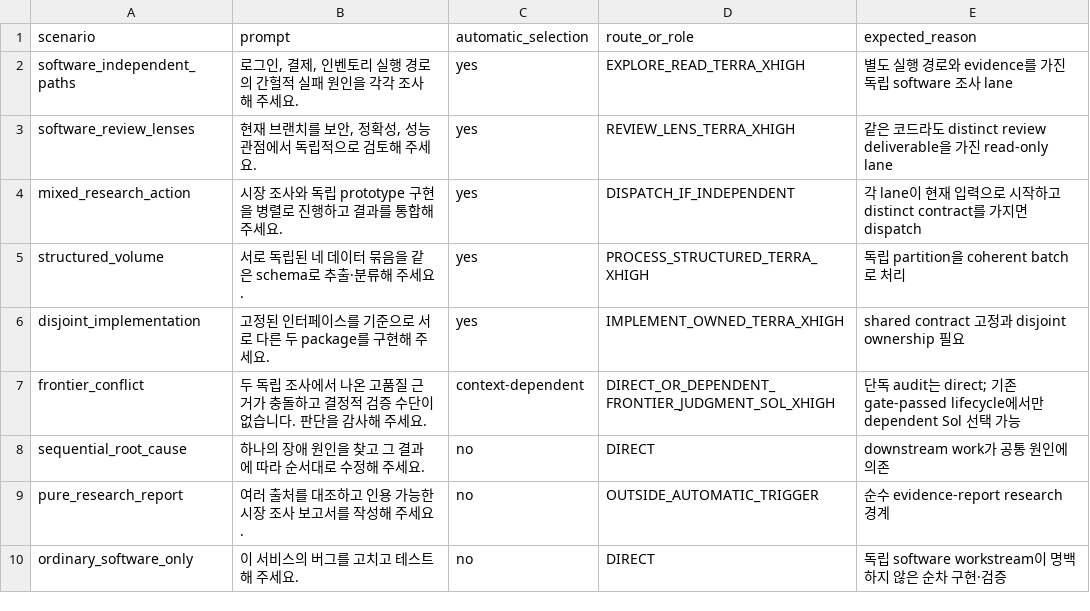
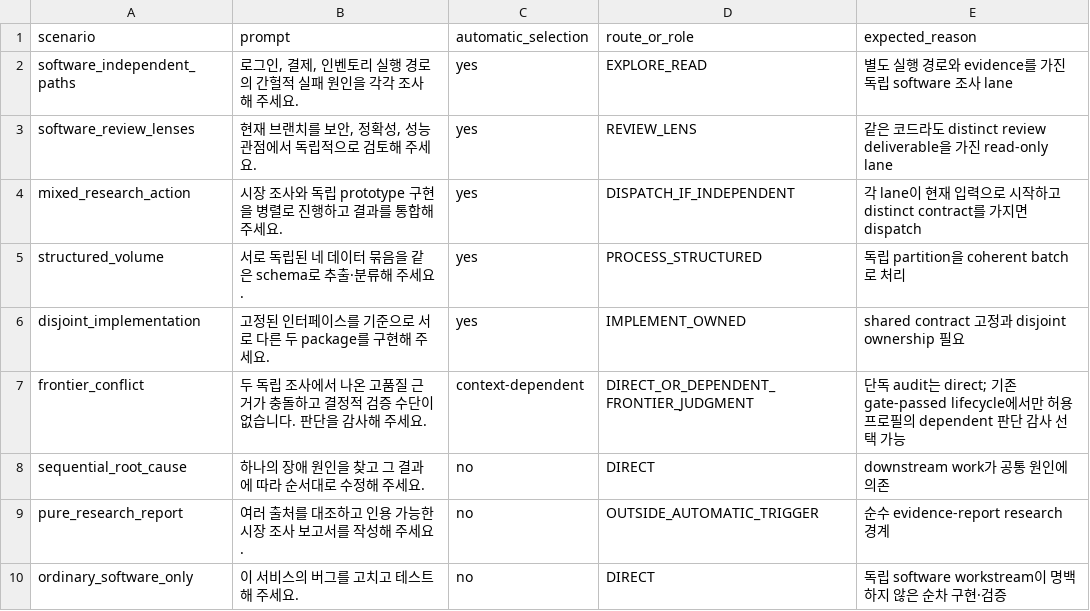
Before and after one commit to opnay/agent-plugins, a CSV file: advance-subagent/skills/orchestrate-workstreams/evals/trigger-scenarios.csv, drawn as a sheet.

Commit message:
refactor(advance-subagent): 모델 선택을 세 프로필로 통일
- fast·default·high 프로필과 지침 소유의 모델·effort 쌍을 적용합니다.
- 상속과 미지원 프로필 처리를 명시하고 모델별 고정 규칙을 제거합니다.
- 두 스킬의 스펙·참조·사용 안내를 맞추고 정합성 및 선택 사례를 검증했습니다.

```diff
--- a/advance-subagent/skills/orchestrate-workstreams/evals/trigger-scenarios.csv
+++ b/advance-subagent/skills/orchestrate-workstreams/evals/trigger-scenarios.csv
@@ -1,8 +1,8 @@
 scenario,prompt,automatic_selection,route_or_role,expected_reason
-software_independent_paths,"로그인, 결제, 인벤토리 실행 경로의 간헐적 실패 원인을 각각 조사해 주세요.",yes,EXPLORE_READ_TERRA_XHIGH,"별도 실행 경로와 evidence를 가진 독립 software 조사 lane"
-software_review_lenses,"현재 브랜치를 보안, 정확성, 성능 관점에서 독립적으로 검토해 주세요.",yes,REVIEW_LENS_TERRA_XHIGH,"같은 코드라도 distinct review deliverable을 가진 read-only lane"
+software_independent_paths,"로그인, 결제, 인벤토리 실행 경로의 간헐적 실패 원인을 각각 조사해 주세요.",yes,EXPLORE_READ,"별도 실행 경로와 evidence를 가진 독립 software 조사 lane"
+software_review_lenses,"현재 브랜치를 보안, 정확성, 성능 관점에서 독립적으로 검토해 주세요.",yes,REVIEW_LENS,"같은 코드라도 distinct review deliverable을 가진 read-only lane"
 mixed_research_action,"시장 조사와 독립 prototype 구현을 병렬로 진행하고 결과를 통합해 주세요.",yes,DISPATCH_IF_INDEPENDENT,"각 lane이 현재 입력으로 시작하고 distinct contract를 가지면 dispatch"
-structured_volume,"서로 독립된 네 데이터 묶음을 같은 schema로 추출·분류해 주세요.",yes,PROCESS_STRUCTURED_TERRA_XHIGH,"독립 partition을 coherent batch로 처리"
-disjoint_implementation,"고정된 인터페이스를 기준으로 서로 다른 두 package를 구현해 주세요.",yes,IMPLEMENT_OWNED_TERRA_XHIGH,"shared contract 고정과 disjoint ownership 필요"
-frontier_conflict,"두 독립 조사에서 나온 고품질 근거가 충돌하고 결정적 검증 수단이 없습니다. 판단을 감사해 주세요.",context-dependent,DIRECT_OR_DEPENDENT_FRONTIER_JUDGMENT_SOL_XHIGH,"단독 audit는 direct; 기존 gate-passed lifecycle에서만 dependent Sol 선택 가능"
+structured_volume,"서로 독립된 네 데이터 묶음을 같은 schema로 추출·분류해 주세요.",yes,PROCESS_STRUCTURED,"독립 partition을 coherent batch로 처리"
+disjoint_implementation,"고정된 인터페이스를 기준으로 서로 다른 두 package를 구현해 주세요.",yes,IMPLEMENT_OWNED,"shared contract 고정과 disjoint ownership 필요"
+frontier_conflict,"두 독립 조사에서 나온 고품질 근거가 충돌하고 결정적 검증 수단이 없습니다. 판단을 감사해 주세요.",context-dependent,DIRECT_OR_DEPENDENT_FRONTIER_JUDGMENT,"단독 audit는 direct; 기존 gate-passed lifecycle에서만 허용 프로필의 dependent 판단 감사 선택 가능"
 sequential_root_cause,"하나의 장애 원인을 찾고 그 결과에 따라 순서대로 수정해 주세요.",no,DIRECT,"downstream work가 공통 원인에 의존"
```
Also changed, not shown: 13 other files.
